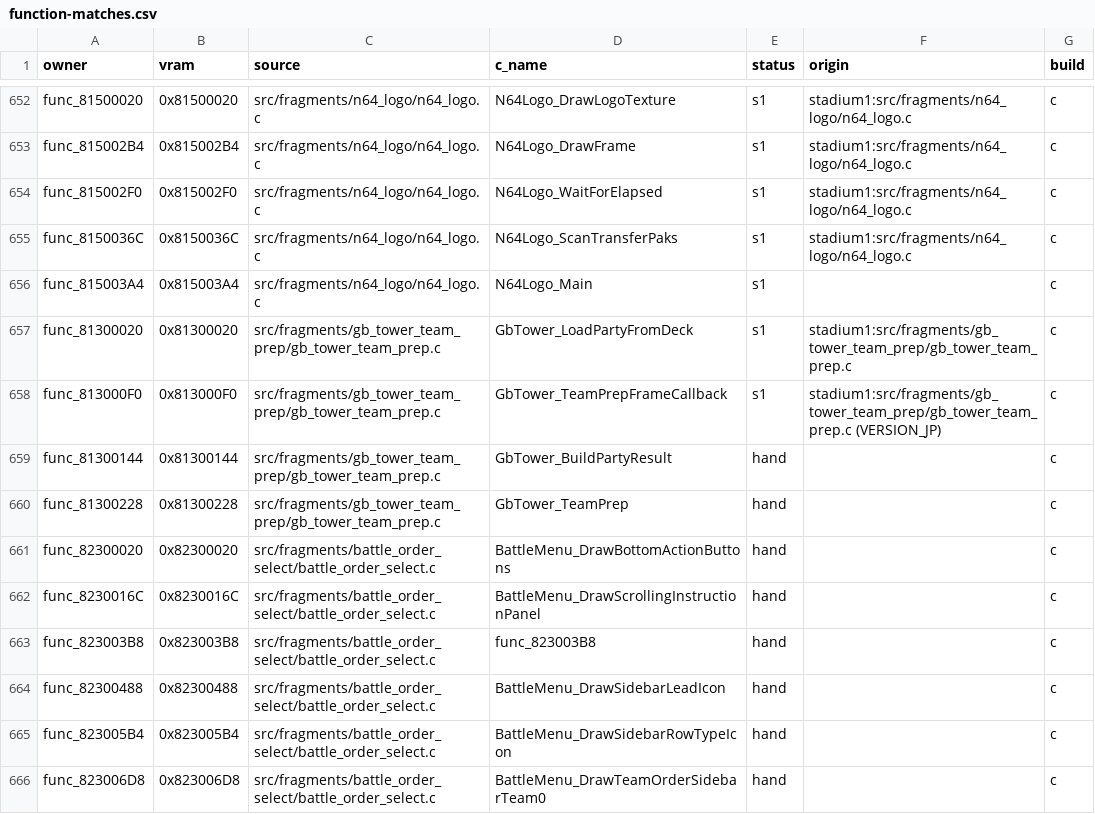
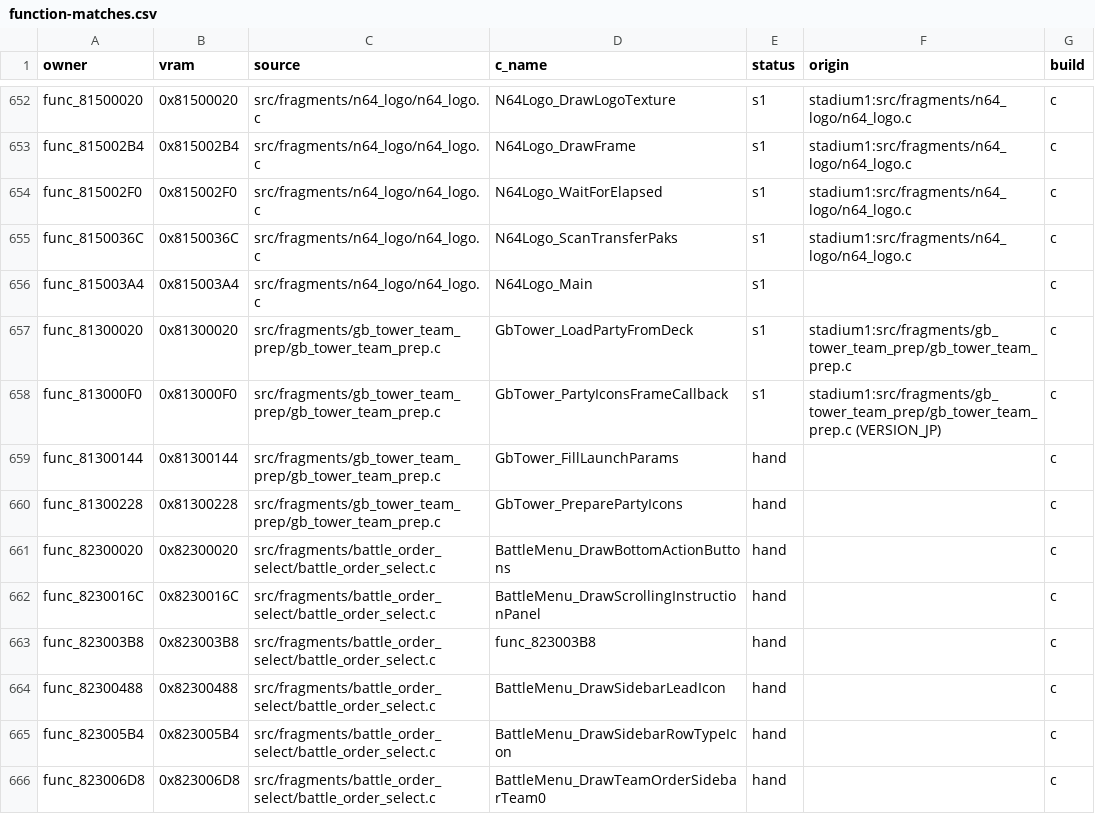
Before and after one commit to team-hippodrome/pokestadium0, a CSV file: docs/function-matches.csv, drawn as a sheet; only a part is shown, gaps mark what is left out.

```diff
--- a/docs/function-matches.csv
+++ b/docs/function-matches.csv
@@ -657,5 +657,5 @@ func_815003A4,0x815003A4,src/fragments/n64_logo/n64_logo.c,N64Logo_Main,s1,,c
 func_81300020,0x81300020,src/fragments/gb_tower_team_prep/gb_tower_team_prep.c,GbTower_LoadPartyFromDeck,s1,stadium1:src/fragments/gb_tower_team_prep/gb_tower_team_prep.c,c
-func_813000F0,0x813000F0,src/fragments/gb_tower_team_prep/gb_tower_team_prep.c,GbTower_TeamPrepFrameCallback,s1,stadium1:src/fragments/gb_tower_team_prep/gb_tower_team_prep.c (VERSION_JP),c
-func_81300144,0x81300144,src/fragments/gb_tower_team_prep/gb_tower_team_prep.c,GbTower_BuildPartyResult,hand,,c
-func_81300228,0x81300228,src/fragments/gb_tower_team_prep/gb_tower_team_prep.c,GbTower_TeamPrep,hand,,c
+func_813000F0,0x813000F0,src/fragments/gb_tower_team_prep/gb_tower_team_prep.c,GbTower_PartyIconsFrameCallback,s1,stadium1:src/fragments/gb_tower_team_prep/gb_tower_team_prep.c (VERSION_JP),c
+func_81300144,0x81300144,src/fragments/gb_tower_team_prep/gb_tower_team_prep.c,GbTower_FillLaunchParams,hand,,c
+func_81300228,0x81300228,src/fragments/gb_tower_team_prep/gb_tower_team_prep.c,GbTower_PreparePartyIcons,hand,,c
 func_82300020,0x82300020,src/fragments/battle_order_select/battle_order_select.c,BattleMenu_DrawBottomActionButtons,hand,,c
```
Also changed, not shown: 7 other files.
